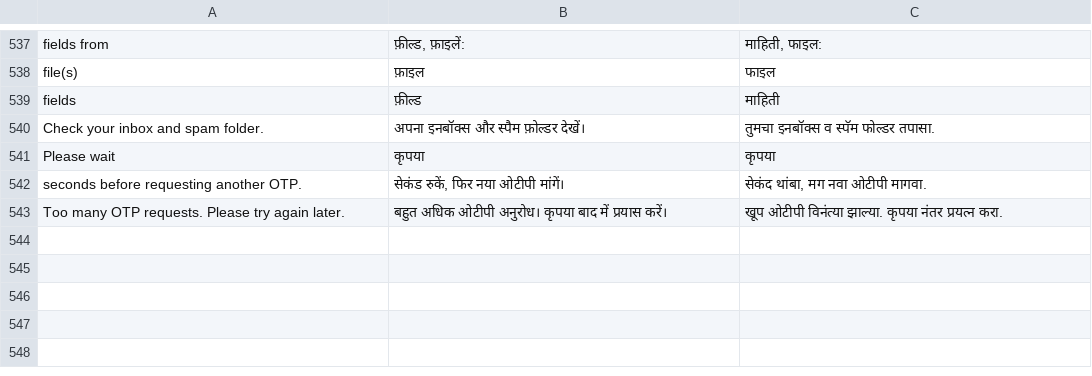
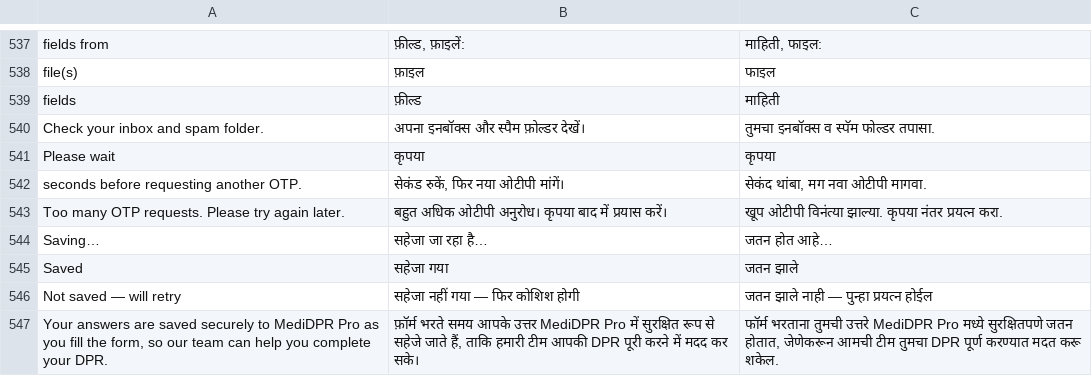
Before and after one commit to anuragmanisonkar87-maker/medidpr-pro, a TSV file: i18n.tsv, drawn as a sheet; only a part is shown, gaps mark what is left out.

```diff
--- a/i18n.tsv
+++ b/i18n.tsv
@@ -543 +543,5 @@ seconds before requesting another OTP.	सेकंड रुकें, फि
 Too many OTP requests. Please try again later.	बहुत अधिक ओटीपी अनुरोध। कृपया बाद में प्रयास करें।	खूप ओटीपी विनंत्या झाल्या. कृपया नंतर प्रयत्न करा.
+Saving…	सहेजा जा रहा है…	जतन होत आहे…
+Saved	सहेजा गया	जतन झाले
+Not saved — will retry	सहेजा नहीं गया — फिर कोशिश होगी	जतन झाले नाही — पुन्हा प्रयत्न होईल
+Your answers are saved securely to MediDPR Pro as you fill the form, so our team can help you complete your DPR.	फ़ॉर्म भरते समय आपके उत्तर MediDPR Pro में सुरक्षित रूप से सहेजे जाते हैं, ताकि हमारी टीम आपकी DPR पूरी करने में मदद कर सके।	फॉर्म भरताना तुमची उत्तरे MediDPR Pro मध्ये सुरक्षितपणे जतन होतात, जेणेकरून आमची टीम तुमचा DPR पूर्ण करण्यात मदत करू शकेल.
```
Also changed, not shown: 4 other files.
